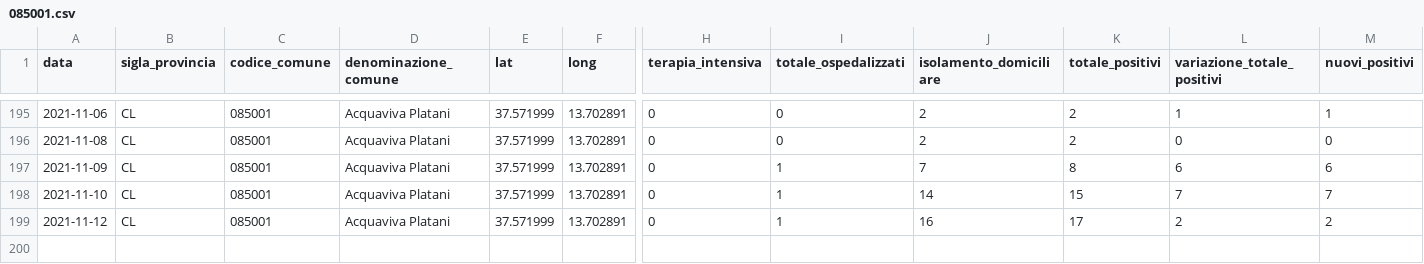
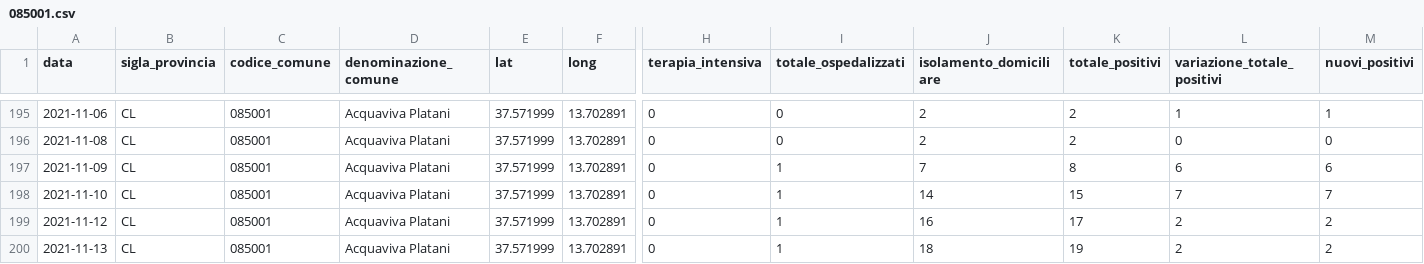
Before and after one commit to opendatasicilia/informa-covid19, a CSV file: dati/informacovid/085001/085001.csv, drawn as a sheet; only a part is shown, gaps mark what is left out; rows hold the shown columns only; the diff names each change by its address in the sheet, - before the commit and + after, or states it on an @@ line.

```diff
--- a/dati/informacovid/085001/085001.csv
+++ b/dati/informacovid/085001/085001.csv
+row 200: 2021-11-13 | CL | 085001 | Acquaviva Platani | 37.571999 | 13.702891 | 0 | 1 | 18 | 19 | 2 | 2
```
Also changed, not shown: dati/informacovid/085004/085004.csv, dati/informacovid/085012/085012.csv, 20 other files.
